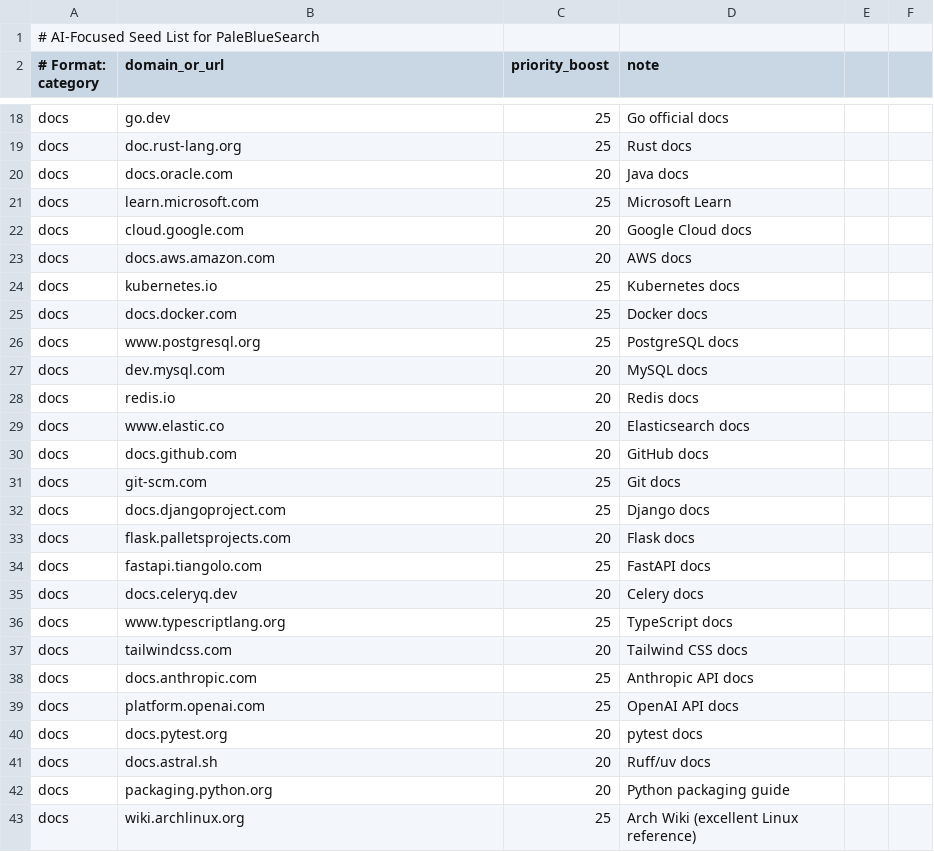
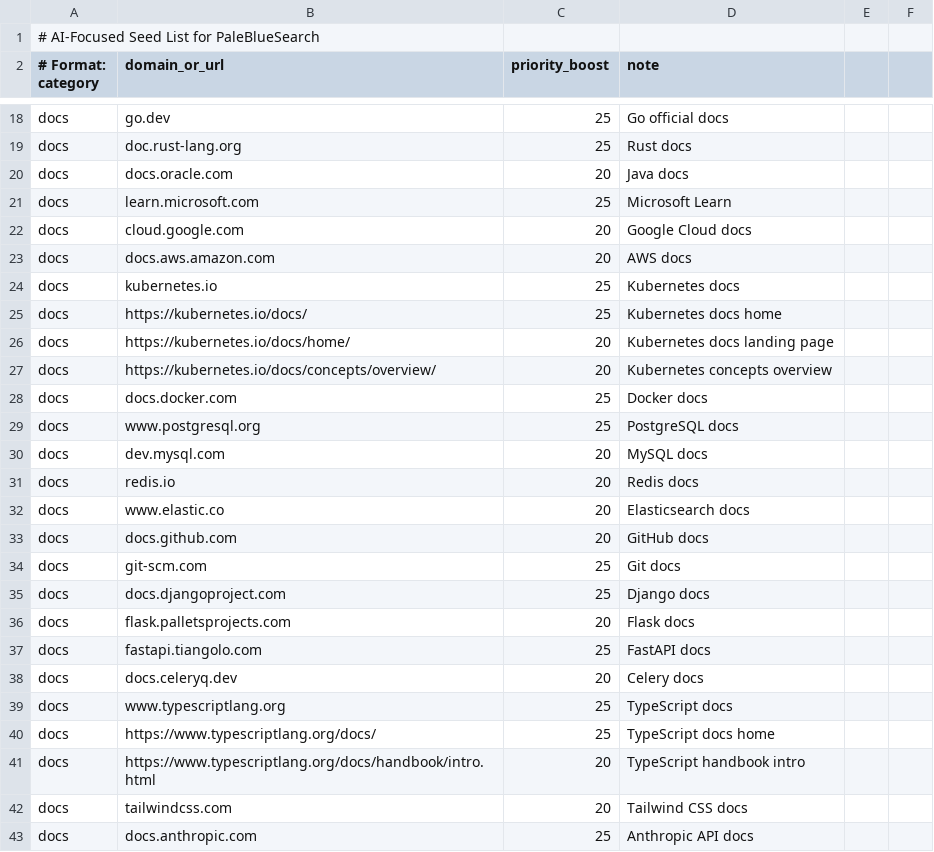
Before and after one commit to tomato414941/web-search, a CSV file: crawler/data/ai_seeds.csv, drawn as a sheet; only a part is shown, gaps mark what is left out; the shorter side is filled out with more unchanged rows; the diff names each change by its address in the sheet, - before the commit and + after, or states it on an @@ line.

Commit message:
feat: improve docs coverage for kubernetes and typescript

```diff
--- a/crawler/data/ai_seeds.csv
+++ b/crawler/data/ai_seeds.csv
+row 25: docs | https://kubernetes.io/docs/ | 25 | Kubernetes docs home
+row 26: docs | https://kubernetes.io/docs/home/ | 20 | Kubernetes docs landing page
+row 27: docs | https://kubernetes.io/docs/concepts/overview/ | 20 | Kubernetes concepts overview
+row 40: docs | https://www.typescriptlang.org/docs/ | 25 | TypeScript docs home
+row 41: docs | https://www.typescriptlang.org/docs/handbook/intro.html | 20 | TypeScript handbook intro
```
Also changed, not shown: 2 other files.
